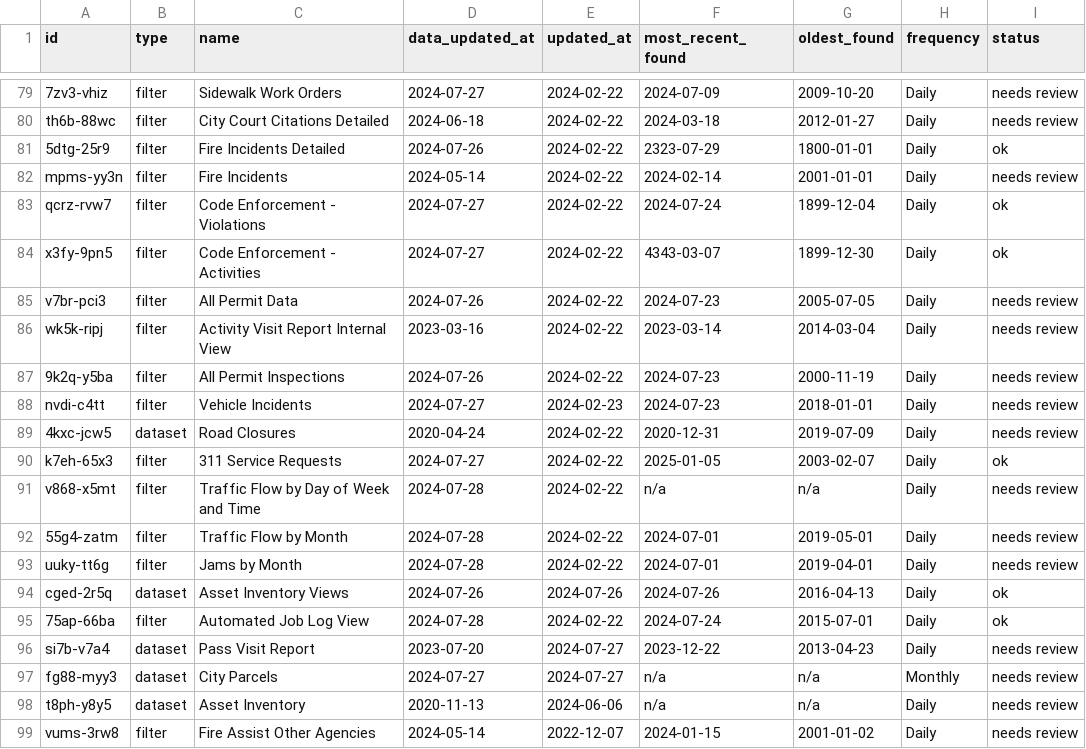
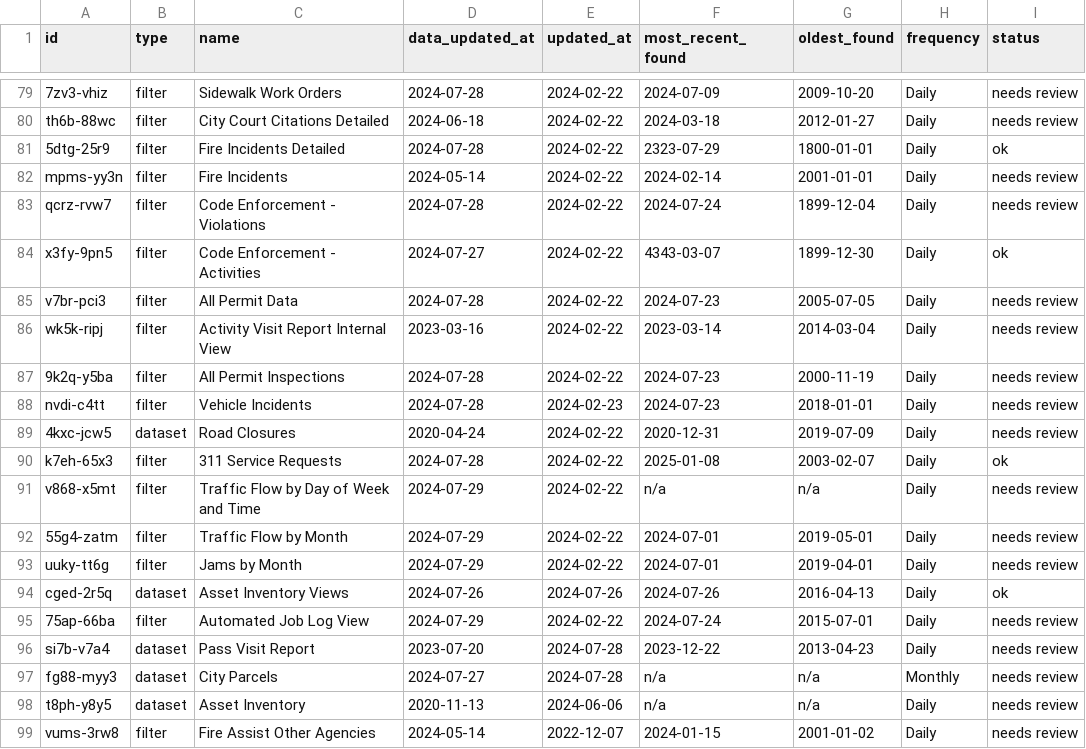
Before and after one commit to officeofperformancemanagement/socrata-qa-scripts, a CSV file: results/frequency_analysis.csv, drawn as a sheet; only a part is shown, gaps mark what is left out; the diff covers the shown part only; the diff names each change by its address in the sheet, - before the commit and + after, or states it on an @@ line.

```diff
--- a/results/frequency_analysis.csv
+++ b/results/frequency_analysis.csv
-D79 (data_updated_at): 2024-07-27
+D79 (data_updated_at): 2024-07-28
-D81 (data_updated_at): 2024-07-26
+D81 (data_updated_at): 2024-07-28
-D83 (data_updated_at): 2024-07-27
+D83 (data_updated_at): 2024-07-28
-I83 (status): ok
+I83 (status): needs review
-D85 (data_updated_at): 2024-07-26
+D85 (data_updated_at): 2024-07-28
-D87 (data_updated_at): 2024-07-26
+D87 (data_updated_at): 2024-07-28
-D88 (data_updated_at): 2024-07-27
+D88 (data_updated_at): 2024-07-28
-D90 (data_updated_at): 2024-07-27
+D90 (data_updated_at): 2024-07-28
-F90 (most_recent_found): 2025-01-05
+F90 (most_recent_found): 2025-01-08
-D91:D93 (data_updated_at): 2024-07-28
+D91:D93 (data_updated_at): 2024-07-29
-D95 (data_updated_at): 2024-07-28
+D95 (data_updated_at): 2024-07-29
-I95 (status): ok
+I95 (status): needs review
-E96:E97 (updated_at): 2024-07-27
+E96:E97 (updated_at): 2024-07-28
```
Also changed, not shown: 45 edited cells elsewhere in this file.
